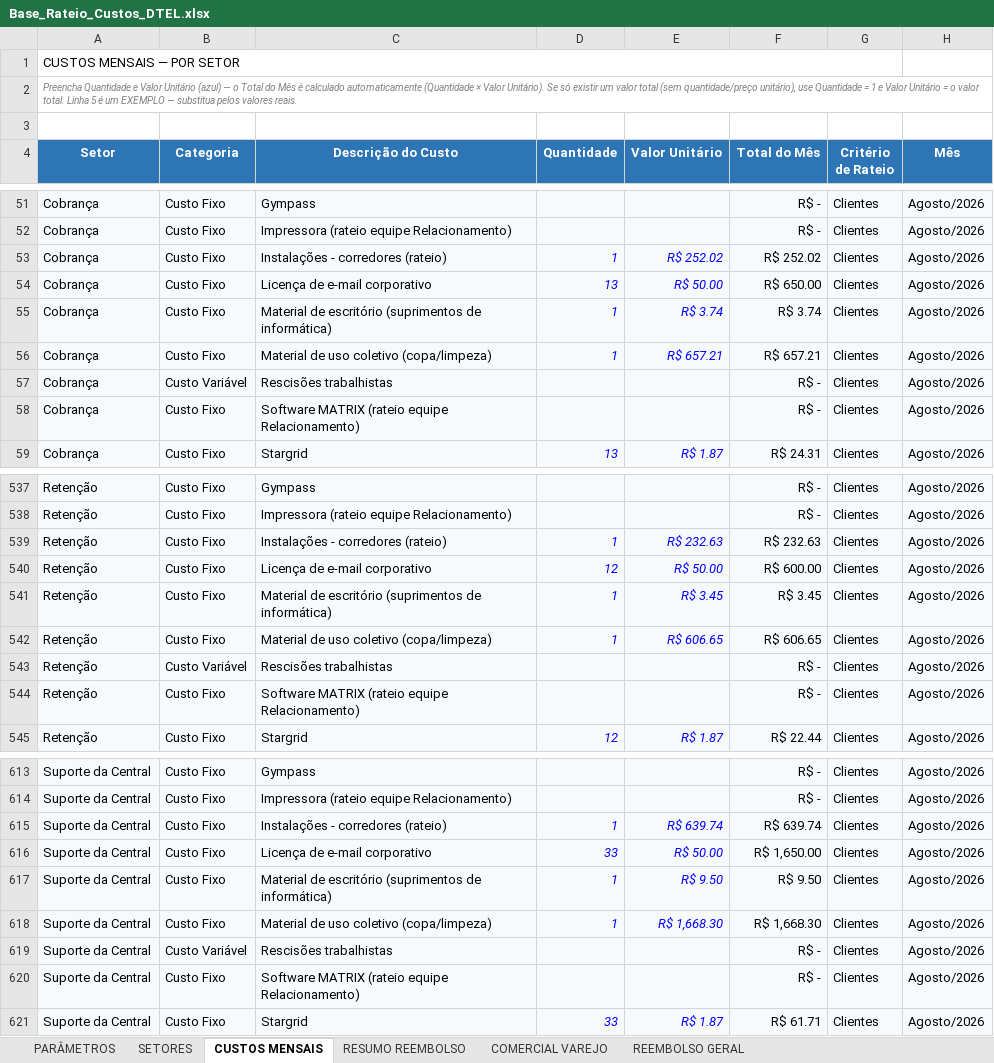
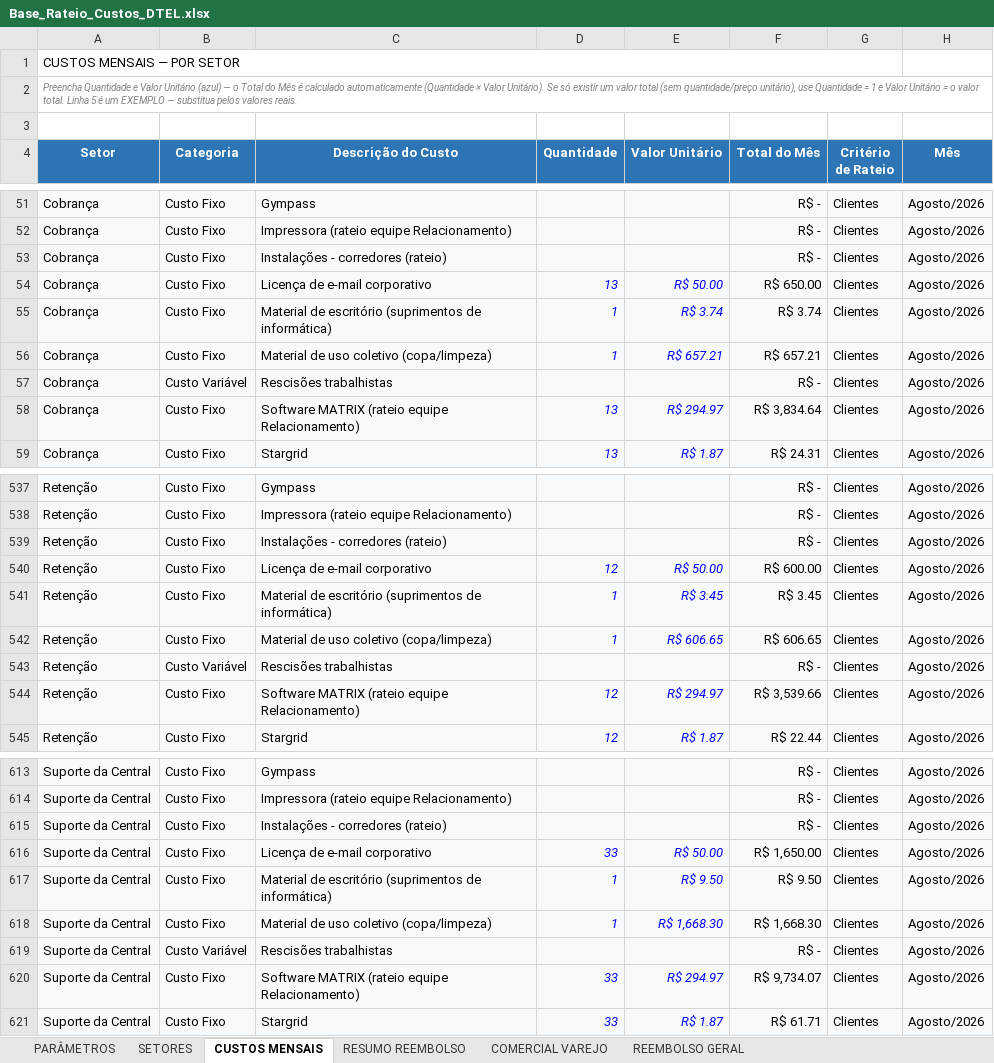
Before and after one commit to Deboradtelelecom/Base-dos-setores, an Excel workbook: dados-mensais/Base_Rateio_Custos_DTEL.xlsx, sheet CUSTOS MENSAIS, drawn as a sheet; only a part is shown, gaps mark what is left out; values as stored, in another font and other column widths than the file's, no borders; table styles not drawn; the diff covers the shown part only; the diff names each change by its address in the sheet, - before the commit and + after, or states it on an @@ line.

```diff
--- a/dados-mensais/Base_Rateio_Custos_DTEL.xlsx (sheet CUSTOS MENSAIS)
+++ b/dados-mensais/Base_Rateio_Custos_DTEL.xlsx (sheet CUSTOS MENSAIS)
-D53 (Quantidade): 1
+D53 (Quantidade): (empty)
-E53 (Valor Unitário): R$ 252.02
+E53 (Valor Unitário): (empty)
-F53 (Total do Mês): R$ 252.02
+F53 (Total do Mês): R$ -
-D58 (Quantidade): (empty)
+D58 (Quantidade): 13
-E58 (Valor Unitário): (empty)
+E58 (Valor Unitário): R$ 294.97
-F58 (Total do Mês): R$ -
+F58 (Total do Mês): R$ 3,834.64
-D539 (Quantidade): 1
+D539 (Quantidade): (empty)
-E539 (Valor Unitário): R$ 232.63
+E539 (Valor Unitário): (empty)
-F539 (Total do Mês): R$ 232.63
+F539 (Total do Mês): R$ -
-D544 (Quantidade): (empty)
+D544 (Quantidade): 12
-E544 (Valor Unitário): (empty)
+E544 (Valor Unitário): R$ 294.97
-F544 (Total do Mês): R$ -
+F544 (Total do Mês): R$ 3,539.66
-D615 (Quantidade): 1
+D615 (Quantidade): (empty)
-E615 (Valor Unitário): R$ 639.74
+E615 (Valor Unitário): (empty)
-F615 (Total do Mês): R$ 639.74
+F615 (Total do Mês): R$ -
-D620 (Quantidade): (empty)
+D620 (Quantidade): 33
-E620 (Valor Unitário): (empty)
+E620 (Valor Unitário): R$ 294.97
-F620 (Total do Mês): R$ -
+F620 (Total do Mês): R$ 9,734.07
```
Also changed, not shown: 18 added rows and 18 edited cells elsewhere in this sheet, sheet REEMBOLSO GERAL, sheet PARÂMETROS, sheet COMERCIAL VAREJO, sheet RESUMO REEMBOLSO, sheet SETORES, 1 other file.
